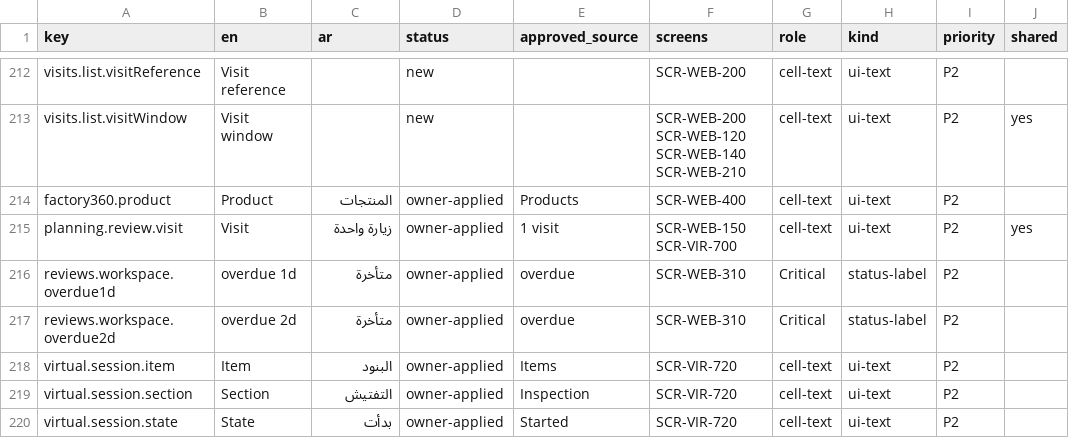
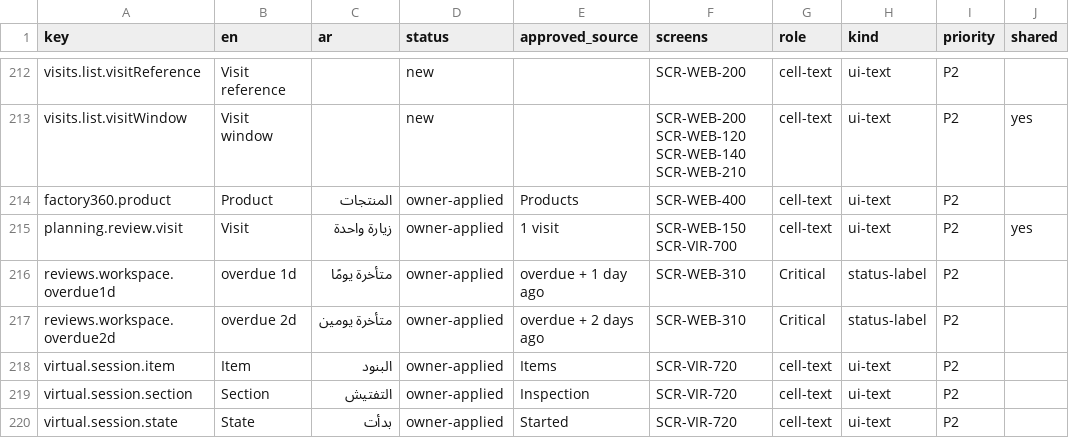
Before and after one commit to Vikram-Indla/Inspection, a CSV file: docs/design/figma/i18n/TRANSLATION-PACKET-2026-07-31.csv, drawn as a sheet; only a part is shown, gaps mark what is left out.

```diff
--- a/docs/design/figma/i18n/TRANSLATION-PACKET-2026-07-31.csv
+++ b/docs/design/figma/i18n/TRANSLATION-PACKET-2026-07-31.csv
@@ -215,4 +215,4 @@ factory360.product,Product,المنتجات,owner-applied,Products,SCR-WEB-400,c
 planning.review.visit,Visit,زيارة واحدة,owner-applied,1 visit,SCR-WEB-150 SCR-VIR-700,cell-text,ui-text,P2,yes
-reviews.workspace.overdue1d,overdue 1d,متأخرة,owner-applied,overdue,SCR-WEB-310,Critical,status-label,P2,
-reviews.workspace.overdue2d,overdue 2d,متأخرة,owner-applied,overdue,SCR-WEB-310,Critical,status-label,P2,
+reviews.workspace.overdue1d,overdue 1d,متأخرة يومًا,owner-applied,overdue + 1 day ago,SCR-WEB-310,Critical,status-label,P2,
+reviews.workspace.overdue2d,overdue 2d,متأخرة يومين,owner-applied,overdue + 2 days ago,SCR-WEB-310,Critical,status-label,P2,
 virtual.session.item,Item,البنود,owner-applied,Items,SCR-VIR-720,cell-text,ui-text,P2,
```
Also changed, not shown: 1 other file.
